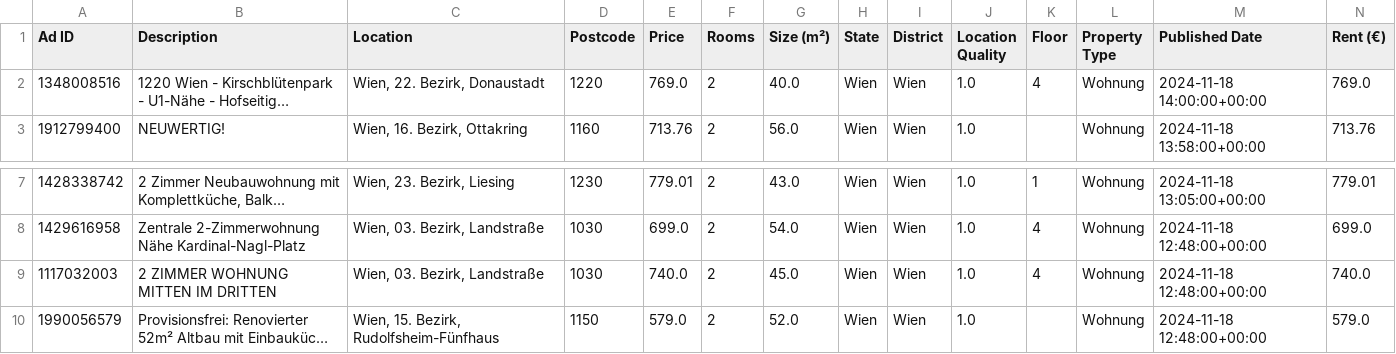
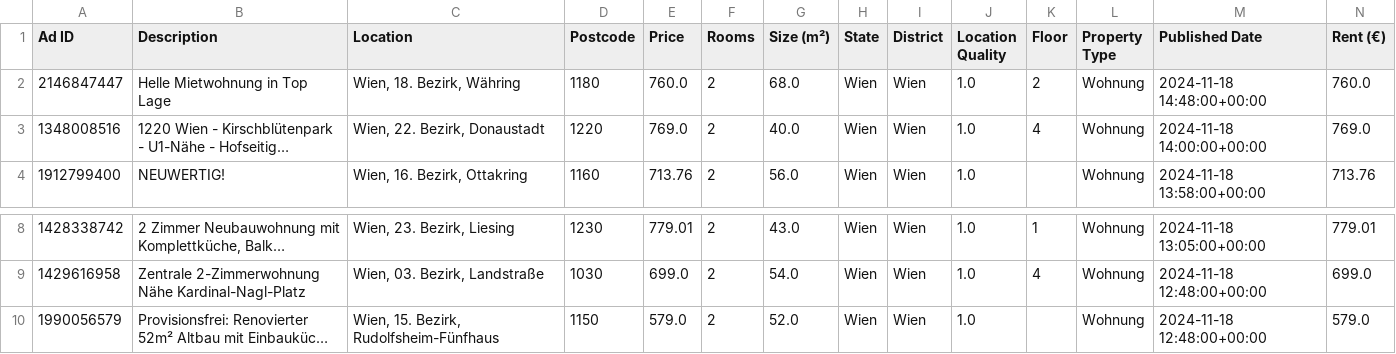
Before and after one commit to nireven/N-renting-in-vienna, a CSV file: check_these.csv, drawn as a sheet; only a part is shown, gaps mark what is left out; long unchanged cells end in …; removed rows and columns are numbered as before the commit, all else as after; rows hold the shown columns only; the diff names each change by its address in the sheet, - before the commit and + after, or states it on an @@ line.

```diff
--- a/check_these.csv
+++ b/check_these.csv
+row 2: 2146847447 | Helle Mietwohnung in Top Lage | Wien, 18. Bezirk, Währing | 1180 | 760.0 | 2 | 68.0 | Wien | Wien | 1.0 | 2 | Wohnung | 2024-11-18 14:48:00+00:00 | 760.0
-row 9: 1117032003 | 2 ZIMMER WOHNUNG MITTEN IM DRITTEN | Wien, 03. Bezirk, Landstraße | 1030 | 740.0 | 2 | 45.0 | Wien | Wien | 1.0 | 4 | Wohnung | 2024-11-18 12:48:00+00:00 | 740.0
```
Also changed, not shown: listings/rental_data.csv, 1 other file.
